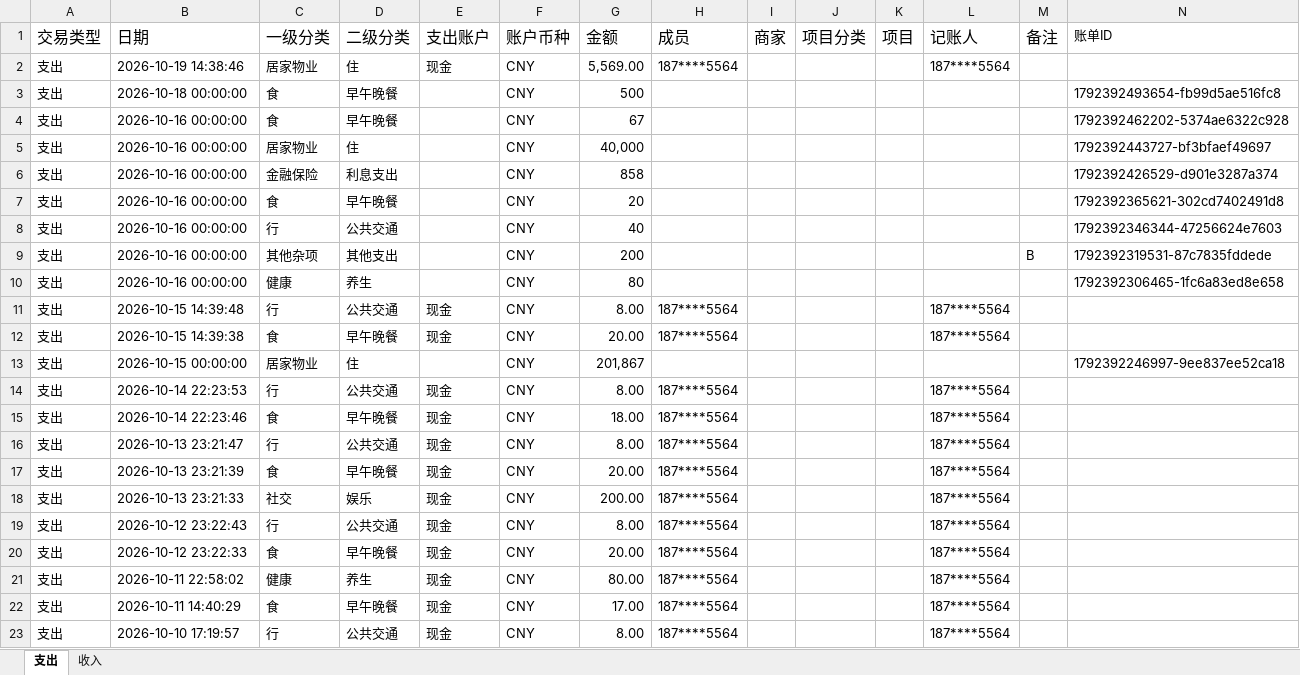
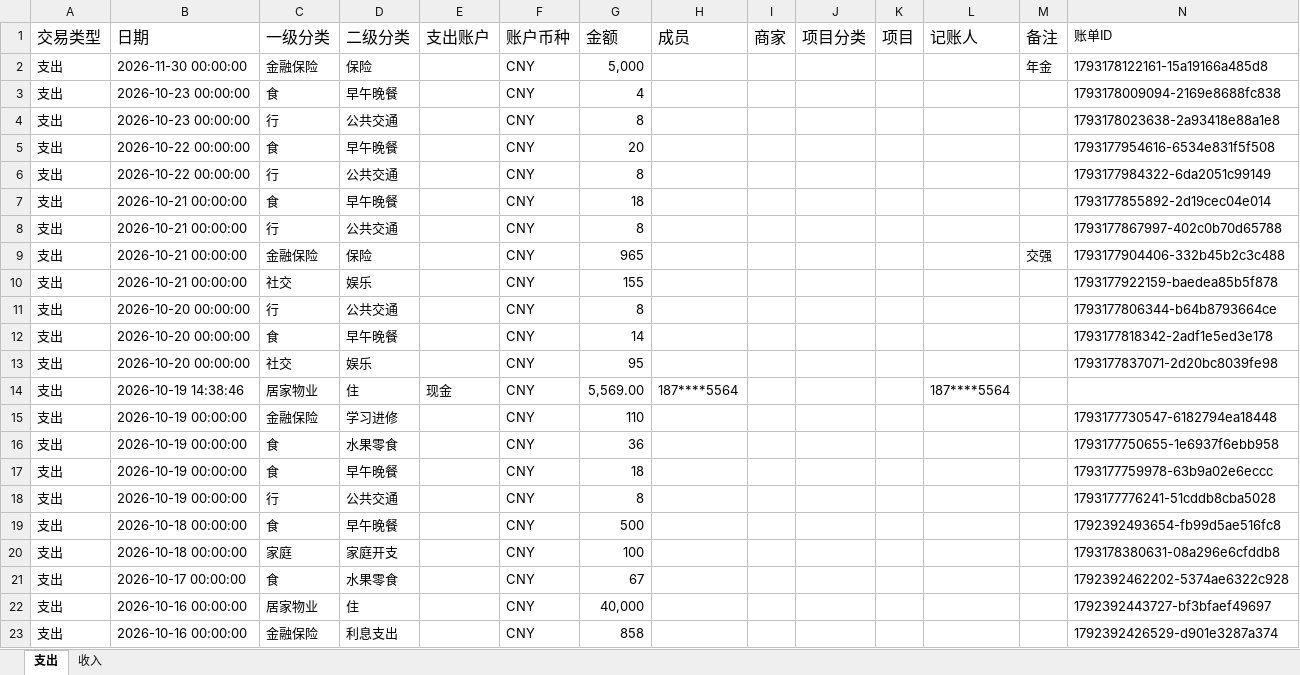
Before and after one commit to swzping/MY, an Excel workbook: jizhang/history.xlsx, sheet 支出, drawn as a sheet; only a part is shown; the shorter side is filled out with more unchanged rows; values as stored, in another font and other column widths than the file's, no borders; addresses are those after the commit; the diff names each change by its address in the sheet, - before the commit and + after, or states it on an @@ line.

```diff
--- a/jizhang/history.xlsx (sheet 支出)
+++ b/jizhang/history.xlsx (sheet 支出)
+row 2: 支出 | 2026-11-30 00:00:00 | 金融保险 | 保险 |  | CNY | 5,000 |  |  |  |  |  | 年金 | 1793178122161-15a19166a485d8
+row 3: 支出 | 2026-10-23 00:00:00 | 食 | 早午晚餐 |  | CNY | 4 |  |  |  |  |  |  | 1793178009094-2169e8688fc838
+row 4: 支出 | 2026-10-23 00:00:00 | 行 | 公共交通 |  | CNY | 8 |  |  |  |  |  |  | 1793178023638-2a93418e88a1e8
+row 5: 支出 | 2026-10-22 00:00:00 | 食 | 早午晚餐 |  | CNY | 20 |  |  |  |  |  |  | 1793177954616-6534e831f5f508
+row 6: 支出 | 2026-10-22 00:00:00 | 行 | 公共交通 |  | CNY | 8 |  |  |  |  |  |  | 1793177984322-6da2051c99149
+row 7: 支出 | 2026-10-21 00:00:00 | 食 | 早午晚餐 |  | CNY | 18 |  |  |  |  |  |  | 1793177855892-2d19cec04e014
+row 8: 支出 | 2026-10-21 00:00:00 | 行 | 公共交通 |  | CNY | 8 |  |  |  |  |  |  | 1793177867997-402c0b70d65788
+row 9: 支出 | 2026-10-21 00:00:00 | 金融保险 | 保险 |  | CNY | 965 |  |  |  |  |  | 交强 | 1793177904406-332b45b2c3c488
+row 10: 支出 | 2026-10-21 00:00:00 | 社交 | 娱乐 |  | CNY | 155 |  |  |  |  |  |  | 1793177922159-baedea85b5f878
+row 11: 支出 | 2026-10-20 00:00:00 | 行 | 公共交通 |  | CNY | 8 |  |  |  |  |  |  | 1793177806344-b64b8793664ce
+row 12: 支出 | 2026-10-20 00:00:00 | 食 | 早午晚餐 |  | CNY | 14 |  |  |  |  |  |  | 1793177818342-2adf1e5ed3e178
+row 13: 支出 | 2026-10-20 00:00:00 | 社交 | 娱乐 |  | CNY | 95 |  |  |  |  |  |  | 1793177837071-2d20bc8039fe98
+row 15: 支出 | 2026-10-19 00:00:00 | 金融保险 | 学习进修 |  | CNY | 110 |  |  |  |  |  |  | 1793177730547-6182794ea18448
+row 16: 支出 | 2026-10-19 00:00:00 | 食 | 水果零食 |  | CNY | 36 |  |  |  |  |  |  | 1793177750655-1e6937f6ebb958
+row 17: 支出 | 2026-10-19 00:00:00 | 食 | 早午晚餐 |  | CNY | 18 |  |  |  |  |  |  | 1793177759978-63b9a02e6eccc
+row 18: 支出 | 2026-10-19 00:00:00 | 行 | 公共交通 |  | CNY | 8 |  |  |  |  |  |  | 1793177776241-51cddb8cba5028
+row 20: 支出 | 2026-10-18 00:00:00 | 家庭 | 家庭开支 |  | CNY | 100 |  |  |  |  |  |  | 1793178380631-08a296e6cfddb8
-B21 (日期): 2026-10-16 00:00:00
+B21 (日期): 2026-10-17 00:00:00
-D21 (二级分类): 早午晚餐
+D21 (二级分类): 水果零食
```
Also changed, not shown: sheet 收入.
